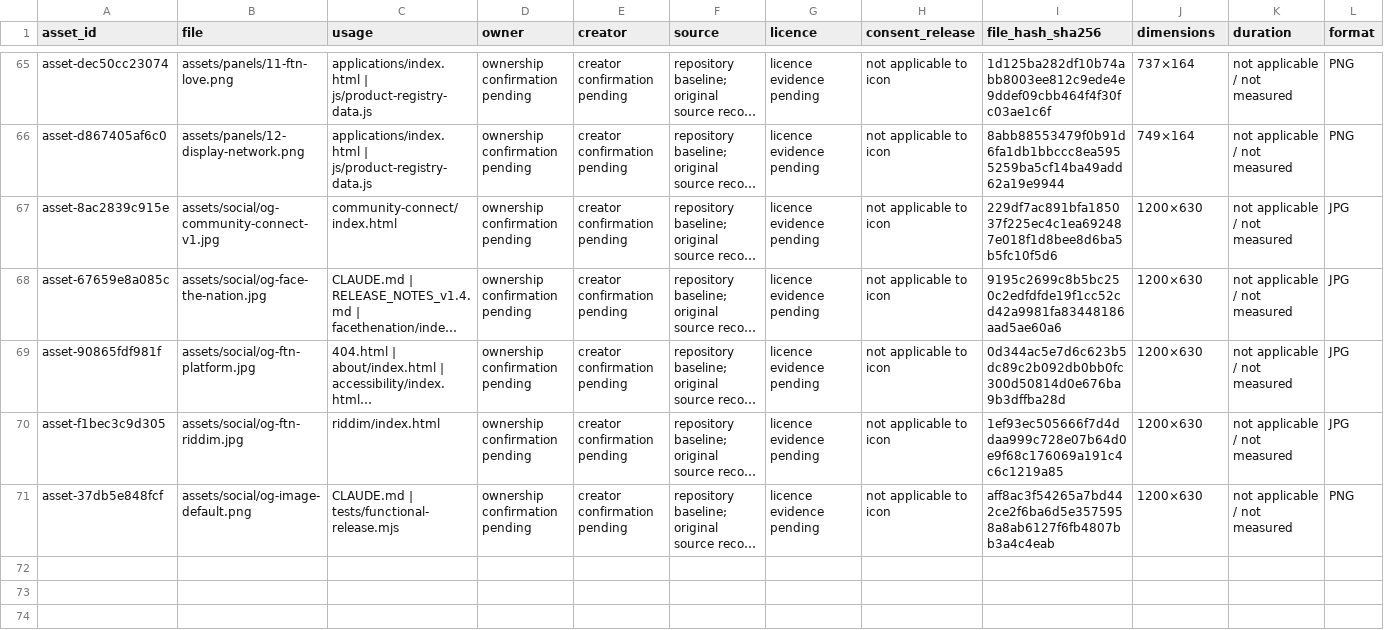
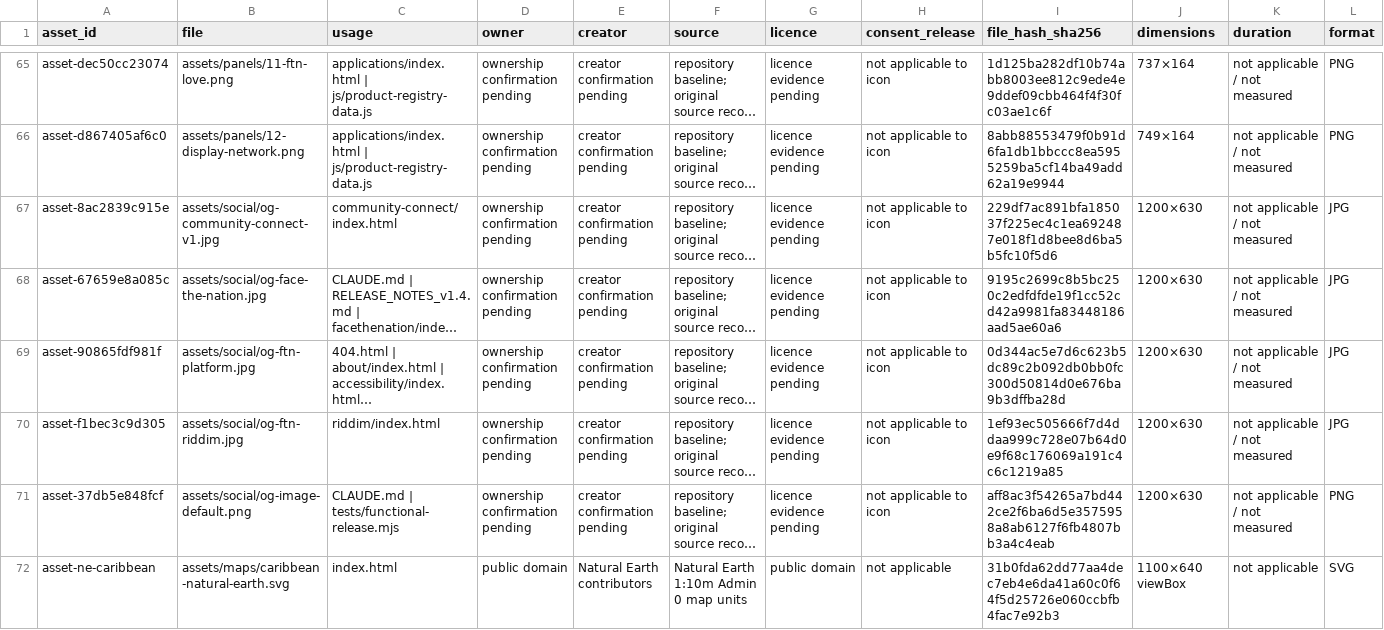
Before and after one commit to thecaribbeanpressnetwork-lang/ftn-platform-website, a CSV file: GOVERNANCE/FTN_Visual_Asset_Manifest_2026-08-10.csv, drawn as a sheet; only a part is shown, gaps mark what is left out; long unchanged cells end in …; rows hold the shown columns only; the diff names each change by its address in the sheet, - before the commit and + after, or states it on an @@ line.

Commit message:
Release FTN Surface System front door

```diff
--- a/GOVERNANCE/FTN_Visual_Asset_Manifest_2026-08-10.csv
+++ b/GOVERNANCE/FTN_Visual_Asset_Manifest_2026-08-10.csv
+row 72: asset-ne-caribbean | assets/maps/caribbean-natural-earth.svg | index.html | public domain | Natural Earth contributors | Natural Earth 1:10m Admin 0 map units | public domain | not applicable | 31b0fda62dd77aa4dec7eb4e6da41a60c0f64f5d25726e060ccbfb4fac7e92b3 | 1100×640 viewBox | not applicable | SVG
```
Also changed, not shown: 31 other files.
